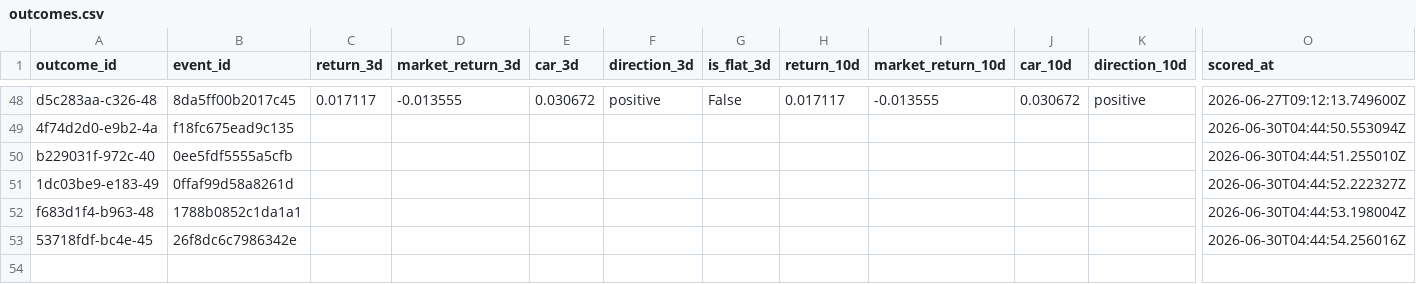
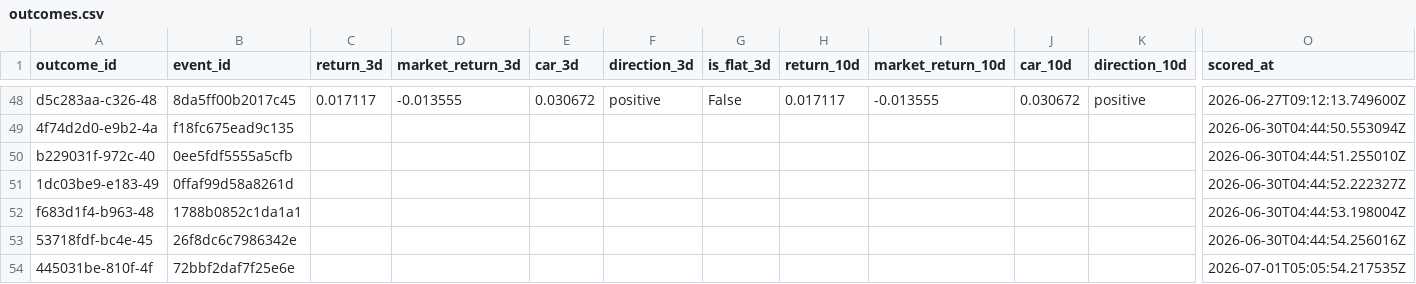
Before and after one commit to Arthurliangli/strategic-event-tracker, a CSV file: data/outcomes/outcomes.csv, drawn as a sheet; only a part is shown, gaps mark what is left out; rows hold the shown columns only; the diff names each change by its address in the sheet, - before the commit and + after, or states it on an @@ line.

Commit message:
score: 2026-07-01 05:05 UTC — auto-update outcomes & scores

```diff
--- a/data/outcomes/outcomes.csv
+++ b/data/outcomes/outcomes.csv
+row 54: 445031be-810f-4f | 72bbf2daf7f25e6e |  |  |  |  |  |  |  |  |  | 2026-07-01T05:05:54.217535Z
```
